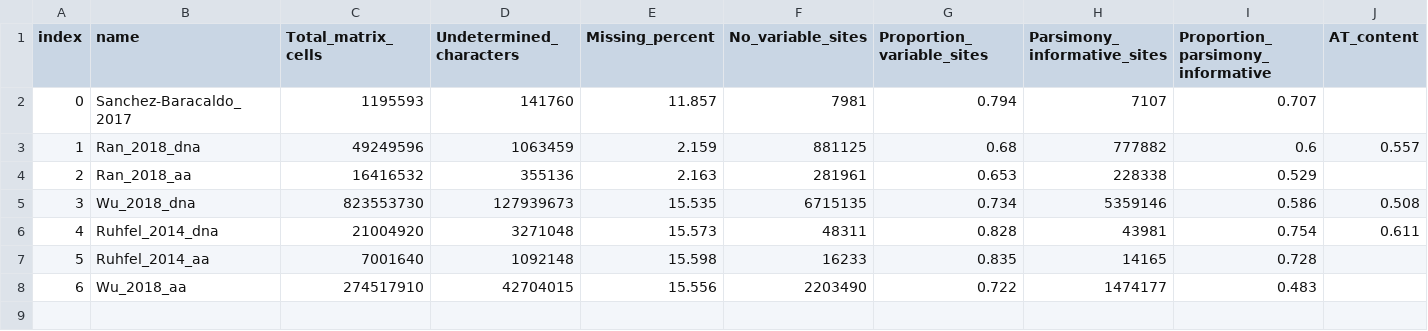
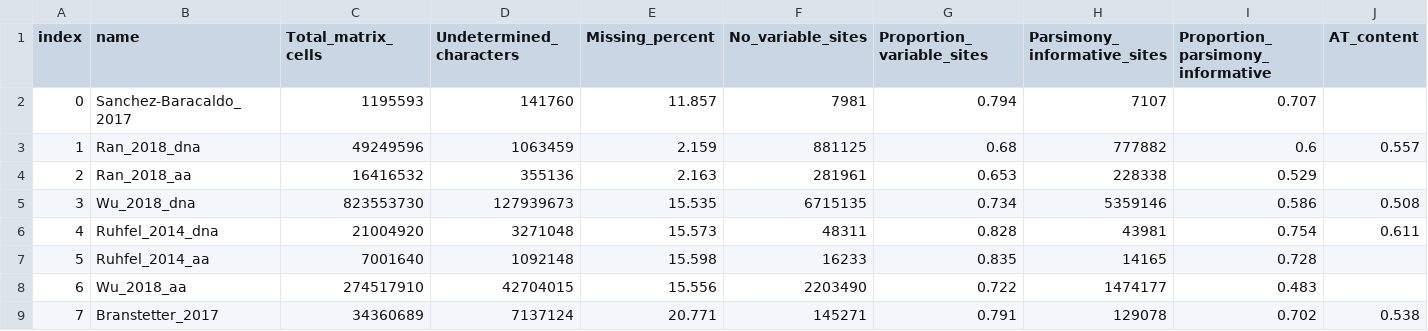
Before and after one commit to roblanf/BenchmarkAlignments, a CSV file: summary.csv, drawn as a sheet; only a part is shown; rows hold the shown columns only; the diff names each change by its address in the sheet, - before the commit and + after, or states it on an @@ line.

Commit message:
Update summary.csv
 add Branstetter_2017 dataset

```diff
--- a/summary.csv
+++ b/summary.csv
+row 9: 7 | Branstetter_2017 | 34360689 | 7137124 | 20.771 | 145271 | 0.791 | 129078 | 0.702 | 0.538
```
